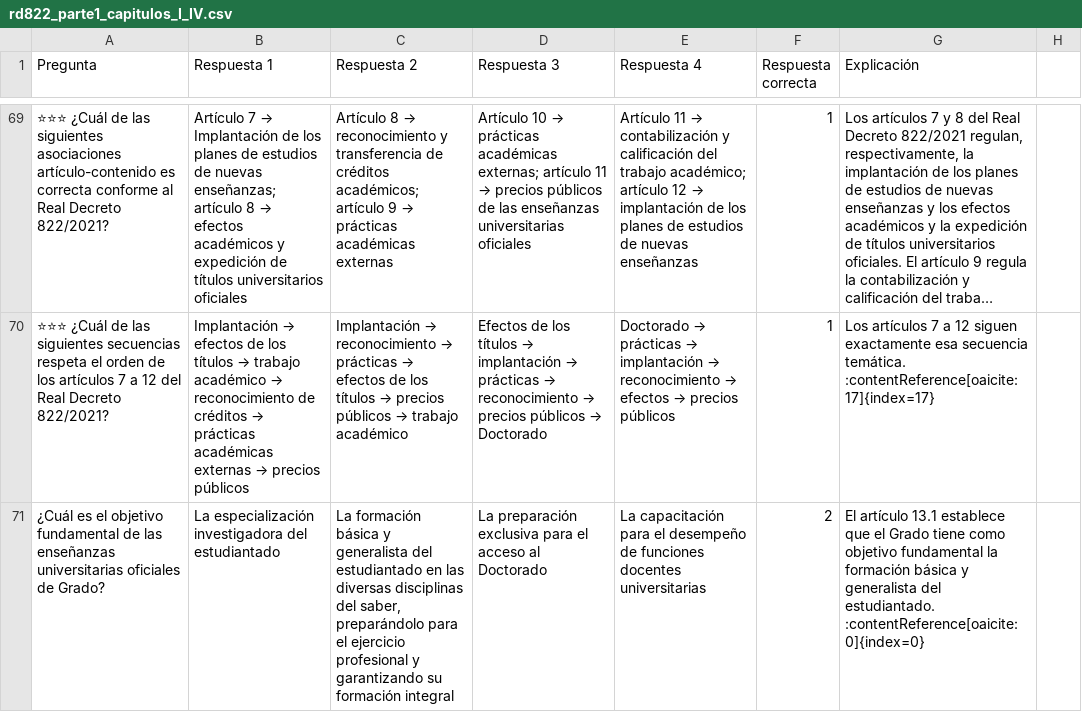
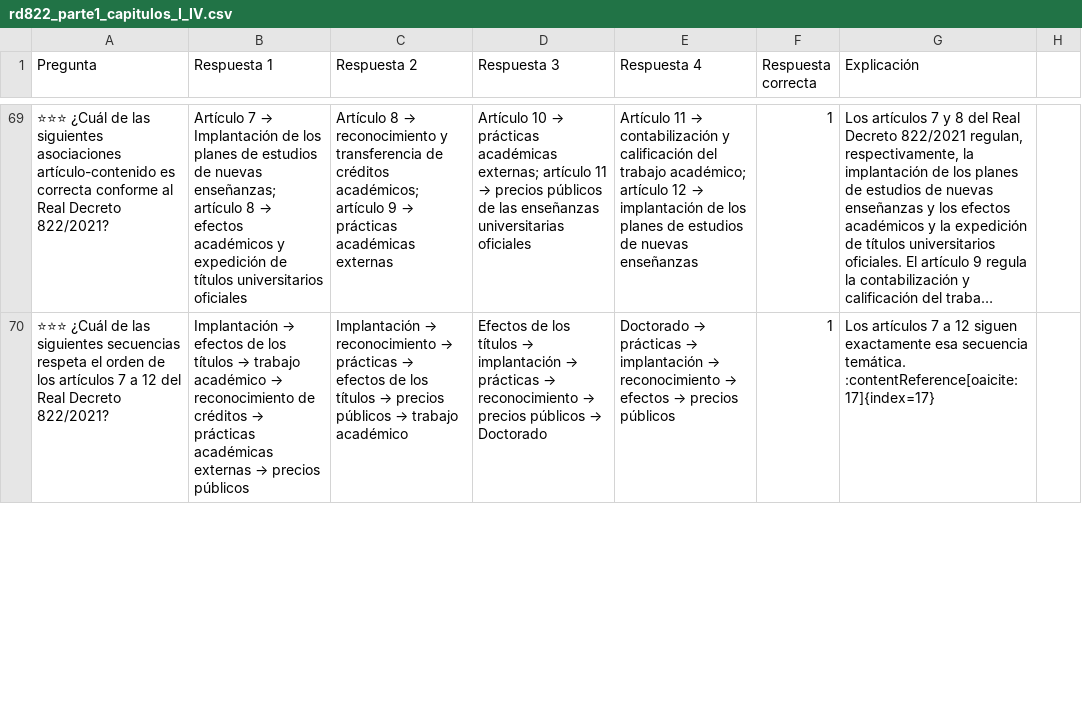
Before and after one commit to DGMonkeyKing/DGMonkeyKing.github.io, a CSV file: quiz-app/preguntas/tema_16_rd822/rd822_parte1_capitulos_I_IV.csv, drawn as a sheet; only a part is shown, gaps mark what is left out; long unchanged cells end in …; removed rows and columns are numbered as before the commit, all else as after; the diff covers the shown part only; the diff names each change by its address in the sheet, - before the commit and + after, or states it on an @@ line.

Commit message:
Mejora de preguntas

```diff
--- a/quiz-app/preguntas/tema_16_rd822/rd822_parte1_capitulos_I_IV.csv
+++ b/quiz-app/preguntas/tema_16_rd822/rd822_parte1_capitulos_I_IV.csv
-row 71: ¿Cuál es el objetivo fundamental de las enseñanzas universitarias oficiales de Grado? | La especialización investigadora del estudiantado | La formación básica y generalista del estudiantado en las diversas disciplinas del saber, preparándolo para el ejercicio profesional y garantizando su formación integral | La preparación exclusiva para el acceso al Doctorado | La capacitación para el desempeño de funciones docentes universitarias | 2 | El artículo 13.1 establece que el Grado tiene como objetivo fundamental la formación básica y generalista del estudiantado. :contentReference[oaicite:0]{index=0}
```
Also changed, not shown: 4 added rows and 1 removed row elsewhere in this file, quiz-app/preguntas/tema_11_rd364/rd364_parte3_otras_formas_provision.csv, quiz-app/preguntas/tema_13_losu_i/losu_parte2_creacion_organizacion_ensenanzas.csv, 42 other files.
